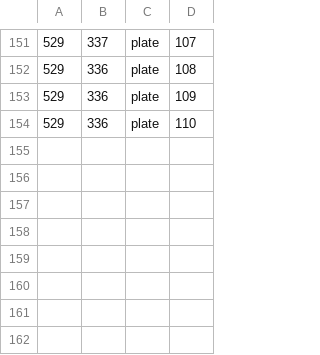
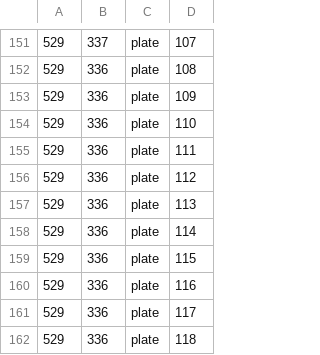
Before and after one commit to nickmayn/PyTorch-YOLOv3, a CSV file: detect/locations.csv, drawn as a sheet; only a part is shown, gaps mark what is left out.

```diff
--- a/detect/locations.csv
+++ b/detect/locations.csv
@@ -154 +154,9 @@
 529,336,plate,110
+529,336,plate,111
+529,336,plate,112
+529,336,plate,113
+529,336,plate,114
+529,336,plate,115
+529,336,plate,116
+529,336,plate,117
+529,336,plate,118
```
Also changed, not shown: detect/output.csv, 2 other files.
